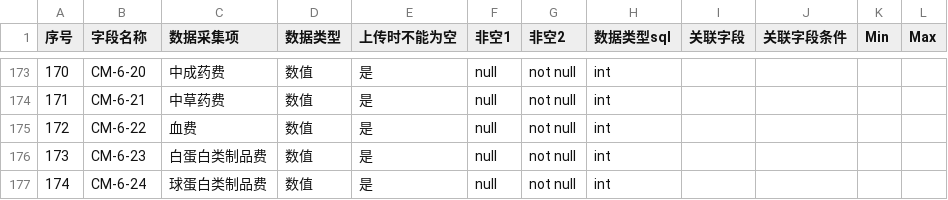
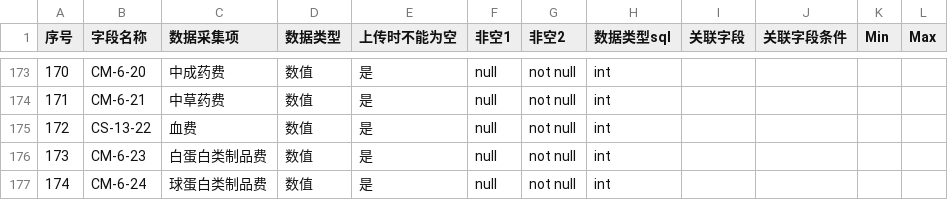
Before and after one commit to EricChen-Dev/flask-tables, a CSV file: static/datafile/pgc_form/zdm.csv, drawn as a sheet; only a part is shown, gaps mark what is left out; the diff names each change by its address in the sheet, - before the commit and + after, or states it on an @@ line.

```diff
--- a/static/datafile/pgc_form/zdm.csv
+++ b/static/datafile/pgc_form/zdm.csv
-B175 (字段名称): CM-6-22
+B175 (字段名称): CS-13-22
```
Also changed, not shown: 2 other files.
